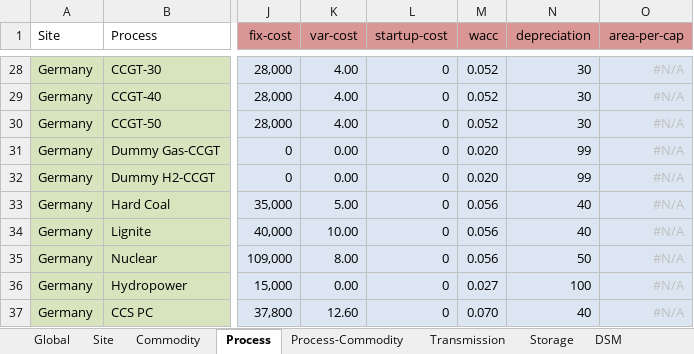
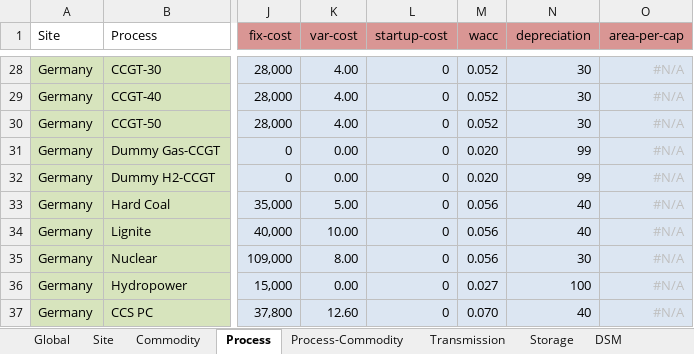
Before and after one commit to tum-ens/urbs, an Excel workbook: Input/Intertemporal-Germany/2020.xlsx, sheet Process, drawn as a sheet; only a part is shown, gaps mark what is left out; values as stored, in another font and other column widths than the file's, no borders; conditional formats not drawn; the diff names each change by its address in the sheet, - before the commit and + after, or states it on an @@ line.

```diff
--- a/Input/Intertemporal-Germany/2020.xlsx (sheet Process)
+++ b/Input/Intertemporal-Germany/2020.xlsx (sheet Process)
-N35 (depreciation): 50
+N35 (depreciation): 30
```
Also changed, not shown: sheet Commodity, sheet Process-Commodity, sheet SupIm, Input/Intertemporal-Germany/2040.xlsx, Input/Intertemporal-Germany/2050.xlsx, 10 other files.
